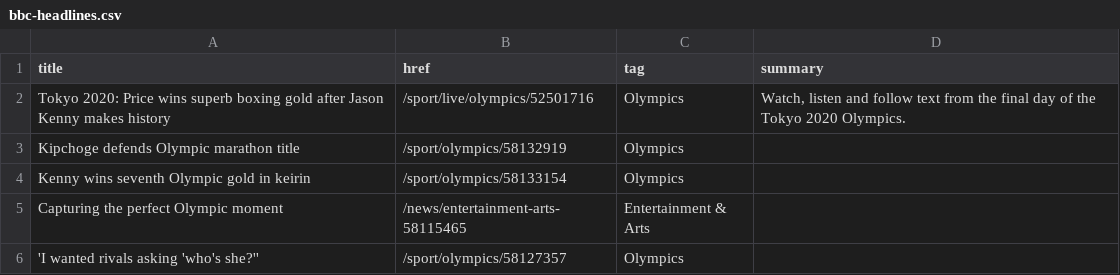
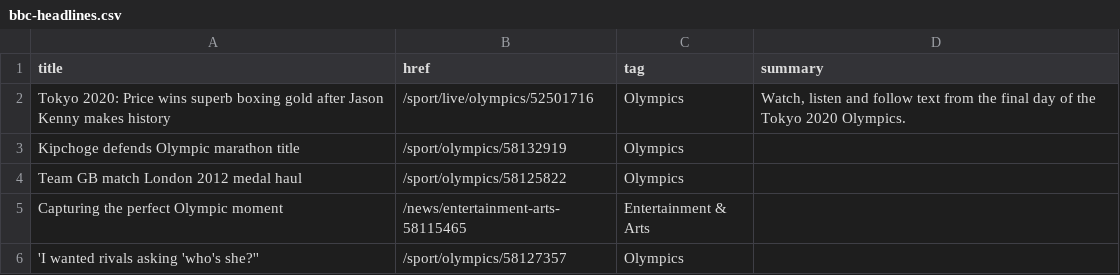
Before and after one commit to jsoma/autoscraper-history, a CSV file: bbc-headlines.csv, drawn as a sheet; only a part is shown.

```diff
--- a/bbc-headlines.csv
+++ b/bbc-headlines.csv
@@ -3,3 +3,3 @@ Tokyo 2020: Price wins superb boxing gold after Jason Kenny makes history,/sport
 Kipchoge defends Olympic marathon title,/sport/olympics/58132919,Olympics,
-Kenny wins seventh Olympic gold in keirin,/sport/olympics/58133154,Olympics,
+Team GB match London 2012 medal haul,/sport/olympics/58125822,Olympics,
 Capturing the perfect Olympic moment,/news/entertainment-arts-58115465,Entertainment & Arts,
```
